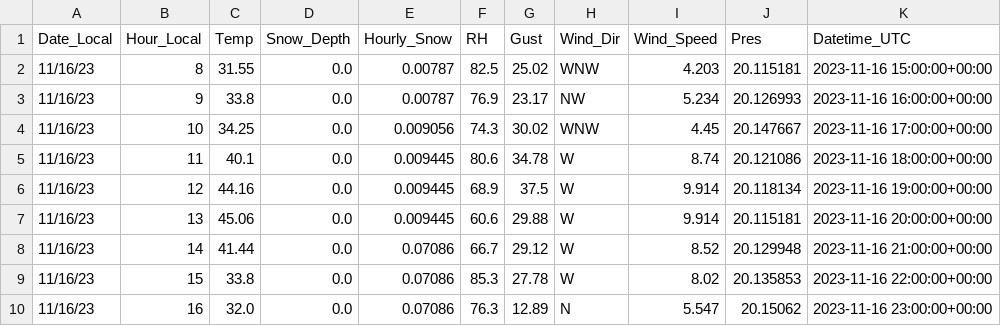
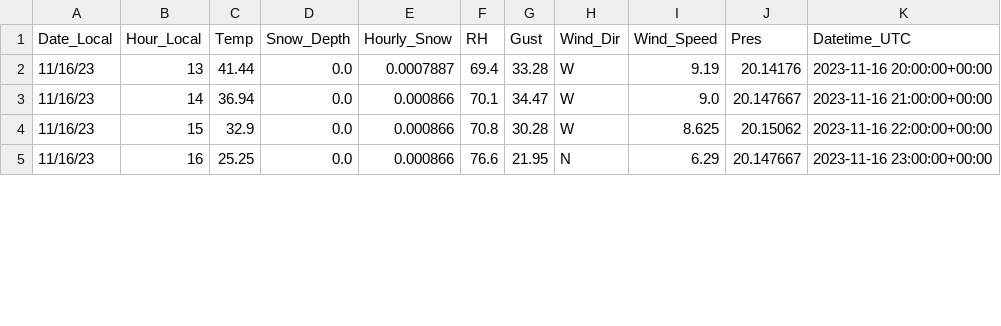
Before and after one commit to kysov/codespaces-blank, a CSV file: 12hr_hrrr_fcst.csv, drawn as a sheet; only a part is shown; the diff covers the shown part only.

Commit message:
updated csv from last run

```diff
--- a/12hr_hrrr_fcst.csv
+++ b/12hr_hrrr_fcst.csv
@@ -1,10 +1,5 @@
 Date_Local,Hour_Local,Temp,Snow_Depth,Hourly_Snow,RH,Gust,Wind_Dir,Wind_Speed,Pres,Datetime_UTC
-11/16/23,8,31.55,0.0,0.00787,82.5,25.02,WNW,4.203,20.115181,2023-11-16 15:00:00+00:00
-11/16/23,9,33.8,0.0,0.00787,76.9,23.17,NW,5.234,20.126993,2023-11-16 16:00:00+00:00
-11/16/23,10,34.25,0.0,0.009056,74.3,30.02,WNW,4.45,20.147667,2023-11-16 17:00:00+00:00
-11/16/23,11,40.1,0.0,0.009445,80.6,34.78,W,8.74,20.121086,2023-11-16 18:00:00+00:00
-11/16/23,12,44.16,0.0,0.009445,68.9,37.5,W,9.914,20.118134,2023-11-16 19:00:00+00:00
-11/16/23,13,45.06,0.0,0.009445,60.6,29.88,W,9.914,20.115181,2023-11-16 20:00:00+00:00
-11/16/23,14,41.44,0.0,0.07086,66.7,29.12,W,8.52,20.129948,2023-11-16 21:00:00+00:00
-11/16/23,15,33.8,0.0,0.07086,85.3,27.78,W,8.02,20.135853,2023-11-16 22:00:00+00:00
-11/16/23,16,32.0,0.0,0.07086,76.3,12.89,N,5.547,20.15062,2023-11-16 23:00:00+00:00
+11/16/23,13,41.44,0.0,0.0007887,69.4,33.28,W,9.19,20.14176,2023-11-16 20:00:00+00:00
+11/16/23,14,36.94,0.0,0.000866,70.1,34.47,W,9.0,20.147667,2023-11-16 21:00:00+00:00
+11/16/23,15,32.9,0.0,0.000866,70.8,30.28,W,8.625,20.15062,2023-11-16 22:00:00+00:00
+11/16/23,16,25.25,0.0,0.000866,76.6,21.95,N,6.29,20.147667,2023-11-16 23:00:00+00:00
```
Also changed, not shown: 5 added rows and 22 edited cells elsewhere in this file.
